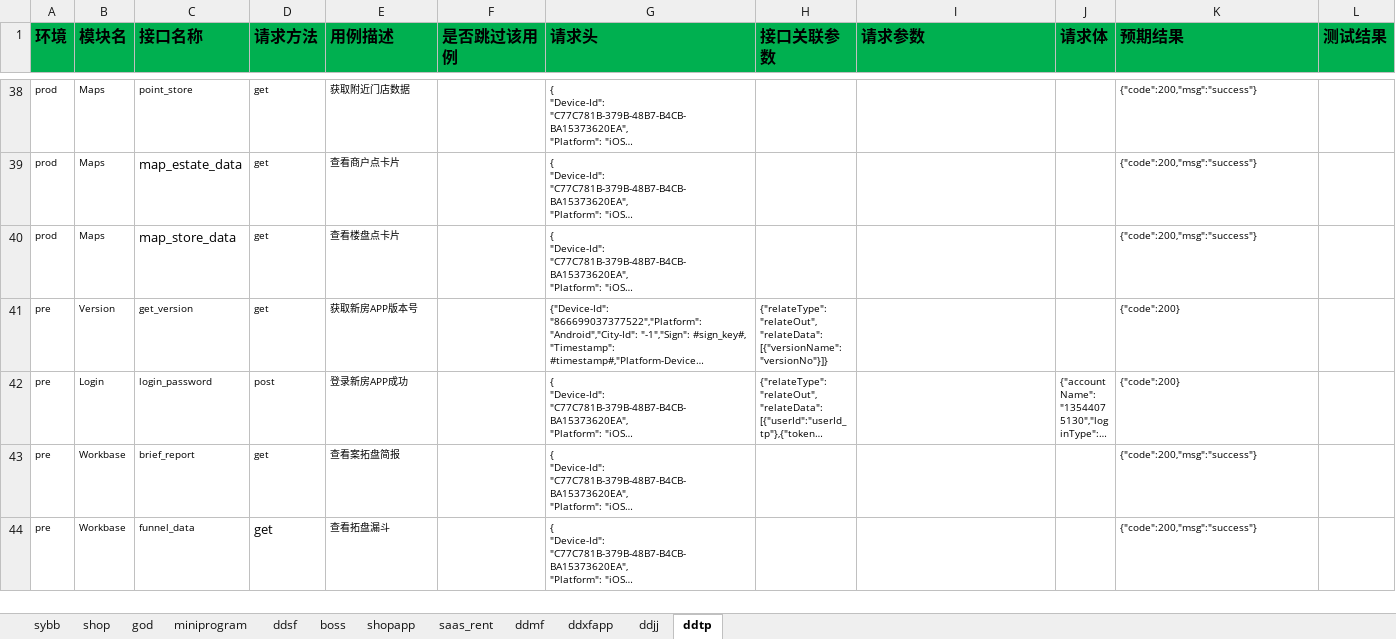
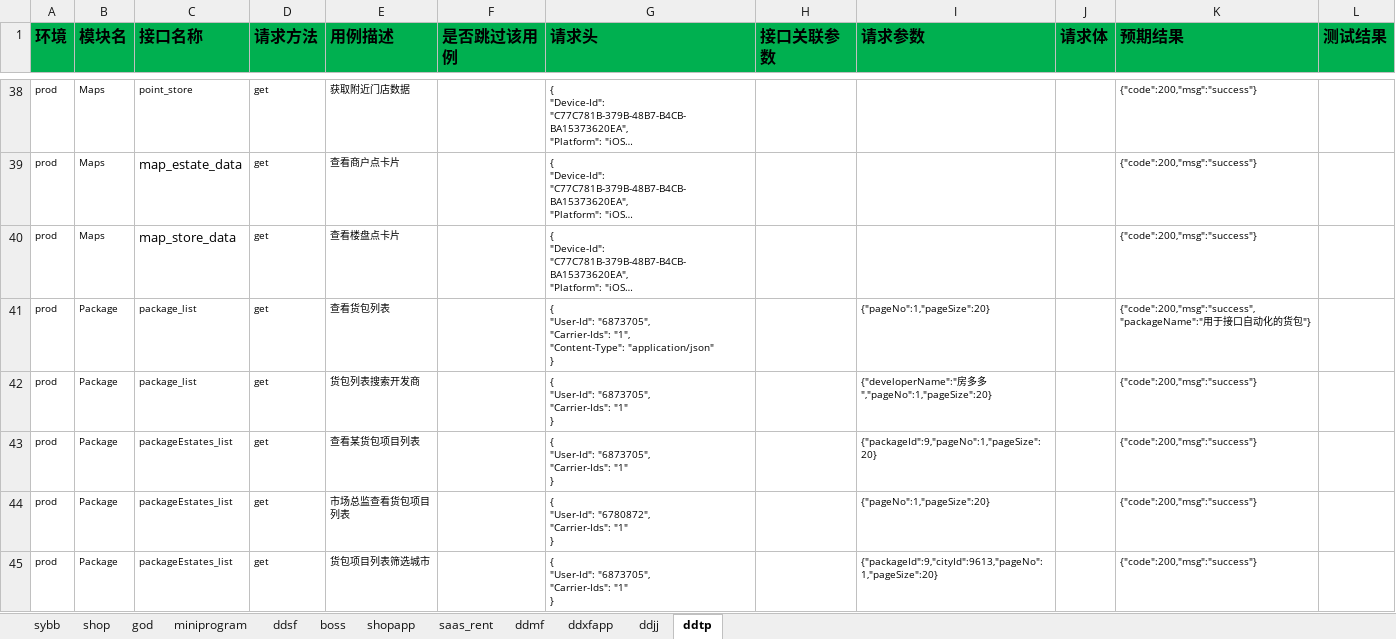
Before and after one commit to zhangdalao/Online-Inspection-New, an Excel workbook: data/FDD接口测试用例.xlsx, sheet ddtp, drawn as a sheet; only a part is shown, gaps mark what is left out; the shorter side is filled out with more unchanged rows; long unchanged cells end in …; values as stored, in another font and other column widths than the file's, no borders; ↵ is a line break in a cell; the diff covers the shown part only; the diff names each change by its address in the sheet, - before the commit and + after, or states it on an @@ line.

Commit message:
merge tp
Change-Id: I2446b65c786b402a8c8df07ee8e10a187844b82f

```diff
--- a/data/FDD接口测试用例.xlsx (sheet ddtp)
+++ b/data/FDD接口测试用例.xlsx (sheet ddtp)
+row 41: prod | Package | package_list | get | 查看货包列表 |  | { ↵ "User-Id": "6873705", ↵ "Carrier-Ids": "1", ↵ "Content-Type": "application/json" ↵ } |  | {"pageNo":1,"pageSize":20} |  | {"code":200,"msg":"success","packageName":"用于接口自动化的货包"}
+row 42: prod | Package | package_list | get | 货包列表搜索开发商 |  | { ↵ "User-Id": "6873705", ↵ "Carrier-Ids": "1" ↵ } |  | {"developerName":"房多多","pageNo":1,"pageSize":20} |  | {"code":200,"msg":"success"}
+row 43: prod | Package | packageEstates_list | get | 查看某货包项目列表 |  | { ↵ "User-Id": "6873705", ↵ "Carrier-Ids": "1" ↵ } |  | {"packageId":9,"pageNo":1,"pageSize":20} |  | {"code":200,"msg":"success"}
+row 44: prod | Package | packageEstates_list | get | 市场总监查看货包项目列表 |  | { ↵ "User-Id": "6780872", ↵ "Carrier-Ids": "1" ↵ } |  | {"pageNo":1,"pageSize":20} |  | {"code":200,"msg":"success"}
+row 45: prod | Package | packageEstates_list | get | 货包项目列表筛选城市 |  | { ↵ "User-Id": "6873705", ↵ "Carrier-Ids": "1" ↵ } |  | {"packageId":9,"cityId":9613,"pageNo":1,"pageSize":20} |  | {"code":200,"msg":"success"}
```
Also changed, not shown: 52 added rows elsewhere in this sheet.
